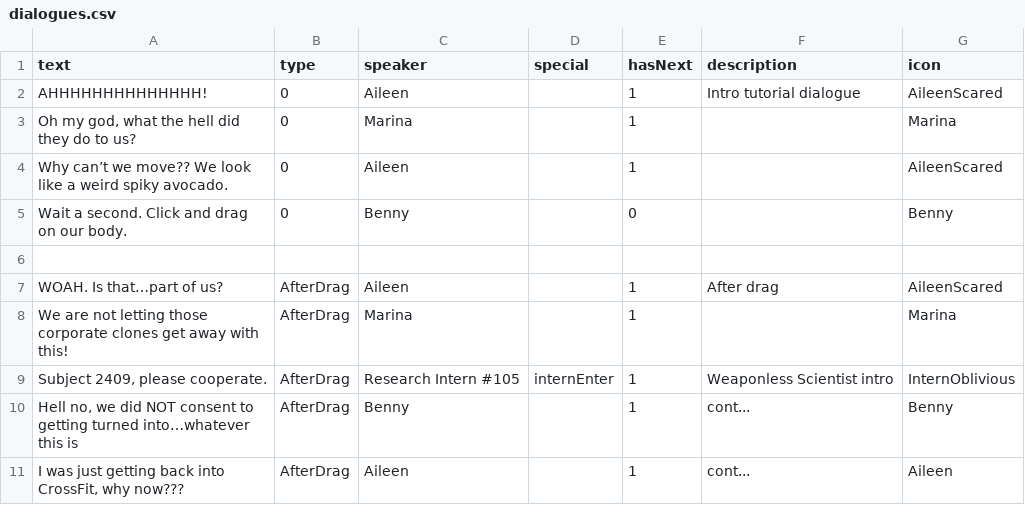
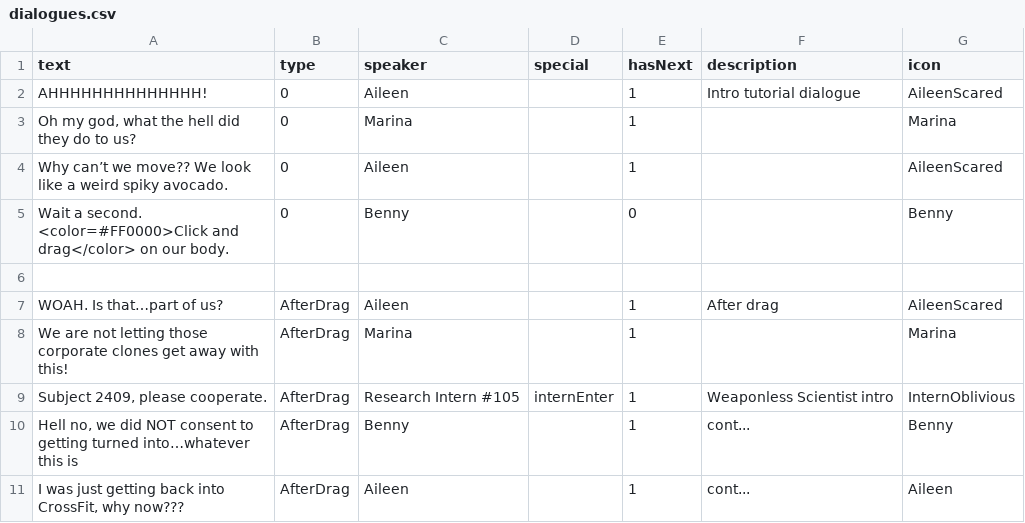
Before and after one commit to shshwdr/MysterySpore, a CSV file: Assets/Resources/csv/dialogues.csv, drawn as a sheet; only a part is shown.

Commit message:
example for color text

```diff
--- a/Assets/Resources/csv/dialogues.csv
+++ b/Assets/Resources/csv/dialogues.csv
@@ -4,3 +4,3 @@ AHHHHHHHHHHHHHH!,0,Aileen,,1,Intro tutorial dialogue,AileenScared
 Why can’t we move?? We look like a weird spiky avocado.,0,Aileen,,1,,AileenScared
-Wait a second. Click and drag on our body.,0,Benny,,0,,Benny
+Wait a second. <color=#FF0000>Click and drag</color> on our body.,0,Benny,,0,,Benny
 ,,,,,,
```
Also changed, not shown: 1 other file.
